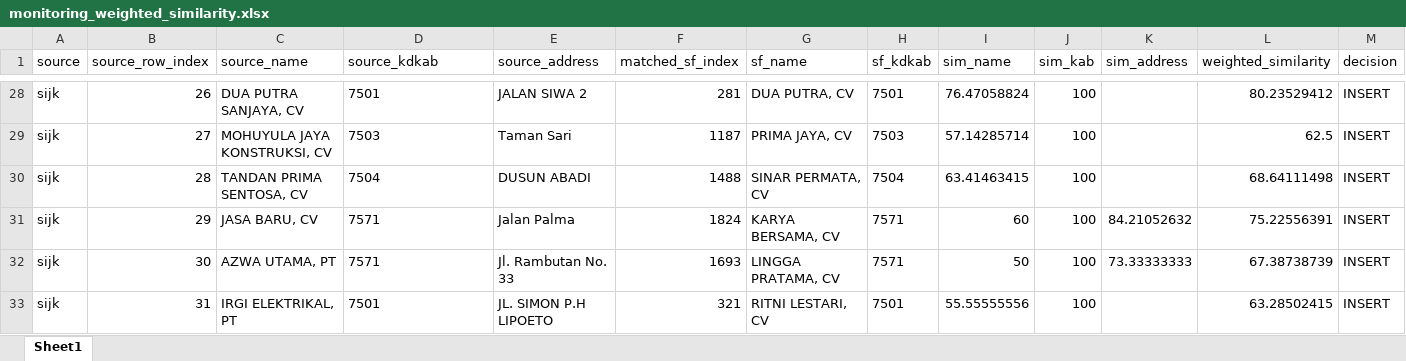
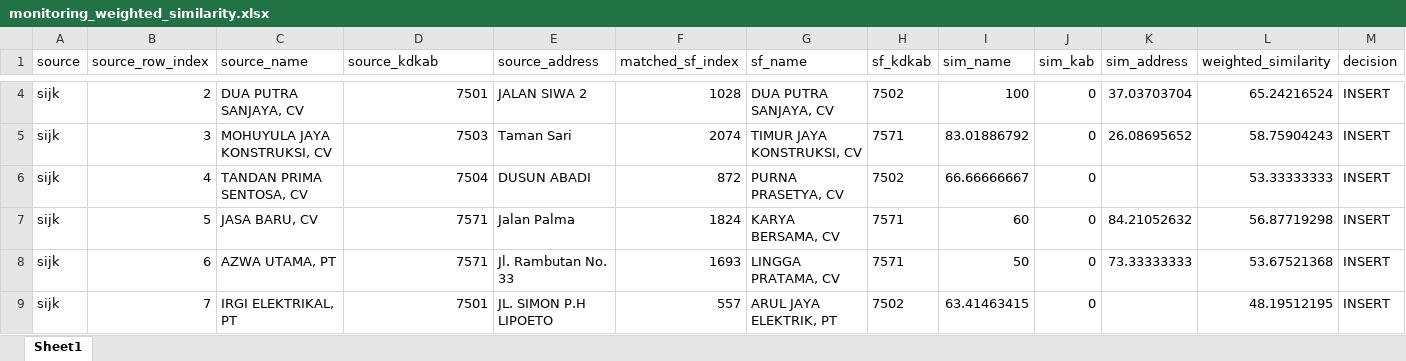
Before and after one commit to adrasalfie/realprojek, an Excel workbook: monitoring_weighted_similarity.xlsx, sheet Sheet1, drawn as a sheet; only a part is shown, gaps mark what is left out; values as stored, in another font and other column widths than the file's, no borders; addresses are those after the commit; the diff covers the shown part only; the diff names each change by its address in the sheet, - before the commit and + after, or states it on an @@ line.

```diff
--- a/monitoring_weighted_similarity.xlsx (sheet Sheet1)
+++ b/monitoring_weighted_similarity.xlsx (sheet Sheet1)
-B4 (source_row_index): 26
+B4 (source_row_index): 2
-D4:D9 alignment: left
+D4:D9 alignment: right
-F4 (matched_sf_index): 281
+F4 (matched_sf_index): 1028
-G4 (sf_name): DUA PUTRA, CV
+G4 (sf_name): DUA PUTRA SANJAYA, CV
-H4 (sf_kdkab): 7501
+H4 (sf_kdkab): 7502
-I4 (sim_name): 76.47058824
+I4 (sim_name): 100
-J4:J9 (sim_kab): 100
+J4:J9 (sim_kab): 0
-K4 (sim_address): (empty)
+K4 (sim_address): 37.03703704
-L4 (weighted_similarity): 80.23529412
+L4 (weighted_similarity): 65.24216524
-B5 (source_row_index): 27
+B5 (source_row_index): 3
-F5 (matched_sf_index): 1187
+F5 (matched_sf_index): 2074
-G5 (sf_name): PRIMA JAYA, CV
+G5 (sf_name): TIMUR JAYA KONSTRUKSI, CV
-H5 (sf_kdkab): 7503
+H5 (sf_kdkab): 7571
-I5 (sim_name): 57.14285714
+I5 (sim_name): 83.01886792
-K5 (sim_address): (empty)
+K5 (sim_address): 26.08695652
-L5 (weighted_similarity): 62.5
+L5 (weighted_similarity): 58.75904243
-B6 (source_row_index): 28
+B6 (source_row_index): 4
-F6 (matched_sf_index): 1488
+F6 (matched_sf_index): 872
-G6 (sf_name): SINAR PERMATA, CV
+G6 (sf_name): PURNA PRASETYA, CV
-H6 (sf_kdkab): 7504
+H6 (sf_kdkab): 7502
-I6 (sim_name): 63.41463415
+I6 (sim_name): 66.66666667
-L6 (weighted_similarity): 68.64111498
+L6 (weighted_similarity): 53.33333333
-B7 (source_row_index): 29
+B7 (source_row_index): 5
-L7 (weighted_similarity): 75.22556391
+L7 (weighted_similarity): 56.87719298
-B8 (source_row_index): 30
+B8 (source_row_index): 6
-L8 (weighted_similarity): 67.38738739
+L8 (weighted_similarity): 53.67521368
-B9 (source_row_index): 31
+B9 (source_row_index): 7
-F9 (matched_sf_index): 321
+F9 (matched_sf_index): 557
-G9 (sf_name): RITNI LESTARI, CV
+G9 (sf_name): ARUL JAYA ELEKTRIK, PT
-H9 (sf_kdkab): 7501
+H9 (sf_kdkab): 7502
-I9 (sim_name): 55.55555556
+I9 (sim_name): 63.41463415
-L9 (weighted_similarity): 63.28502415
+L9 (weighted_similarity): 48.19512195
```
Also changed, not shown: 25 added rows, 26 removed rows, 445 edited cells and cell formats elsewhere in this sheet, sf_after_scenario2.xlsx, sf_final.xlsx, 15 other files.
